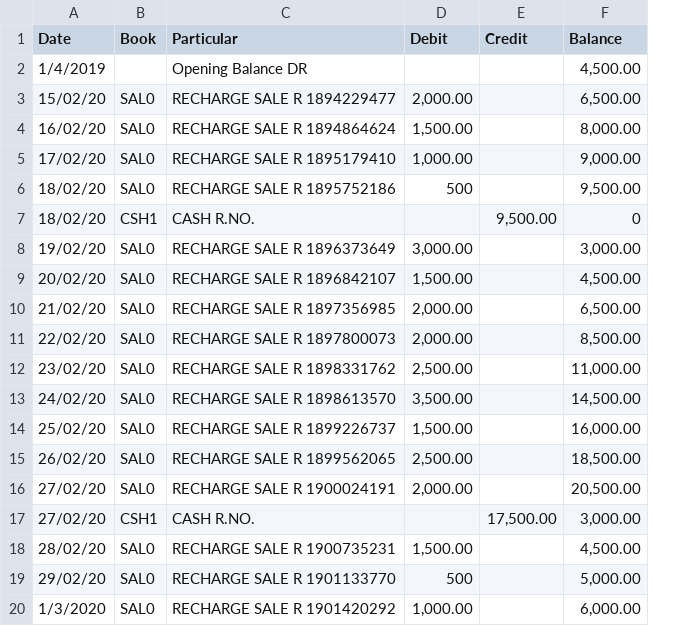
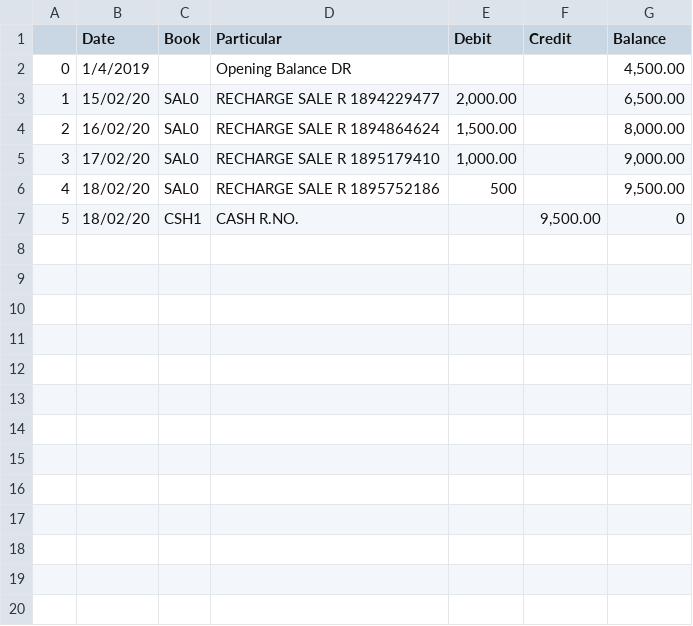
Before and after one commit to nitinai/MoneyMantra, a CSV file: data/Ledger.csv, drawn as a sheet; only a part is shown; removed rows and columns are numbered as before the commit, all else as after; the diff covers the shown part only; the diff names each change by its address in the sheet, - before the commit and + after, or states it on an @@ line.

Commit message:
data update

```diff
--- a/data/Ledger.csv
+++ b/data/Ledger.csv
+column A, rows 2-7: 0 | 1 | 2 | 3 | 4 | 5
-row 8: 19/02/20 | SAL0 | RECHARGE SALE R 1896373649 | 3,000.00 |  | 3,000.00
-row 9: 20/02/20 | SAL0 | RECHARGE SALE R 1896842107 | 1,500.00 |  | 4,500.00
-row 10: 21/02/20 | SAL0 | RECHARGE SALE R 1897356985 | 2,000.00 |  | 6,500.00
-row 11: 22/02/20 | SAL0 | RECHARGE SALE R 1897800073 | 2,000.00 |  | 8,500.00
-row 12: 23/02/20 | SAL0 | RECHARGE SALE R 1898331762 | 2,500.00 |  | 11,000.00
-row 13: 24/02/20 | SAL0 | RECHARGE SALE R 1898613570 | 3,500.00 |  | 14,500.00
-row 14: 25/02/20 | SAL0 | RECHARGE SALE R 1899226737 | 1,500.00 |  | 16,000.00
-row 15: 26/02/20 | SAL0 | RECHARGE SALE R 1899562065 | 2,500.00 |  | 18,500.00
-row 16: 27/02/20 | SAL0 | RECHARGE SALE R 1900024191 | 2,000.00 |  | 20,500.00
-row 17: 27/02/20 | CSH1 | CASH R.NO. |  | 17,500.00 | 3,000.00
-row 18: 28/02/20 | SAL0 | RECHARGE SALE R 1900735231 | 1,500.00 |  | 4,500.00
-row 19: 29/02/20 | SAL0 | RECHARGE SALE R 1901133770 | 500 |  | 5,000.00
-row 20: 1/3/2020 | SAL0 | RECHARGE SALE R 1901420292 | 1,000.00 |  | 6,000.00
```
Also changed, not shown: 26 removed rows elsewhere in this file, 1 other file.
